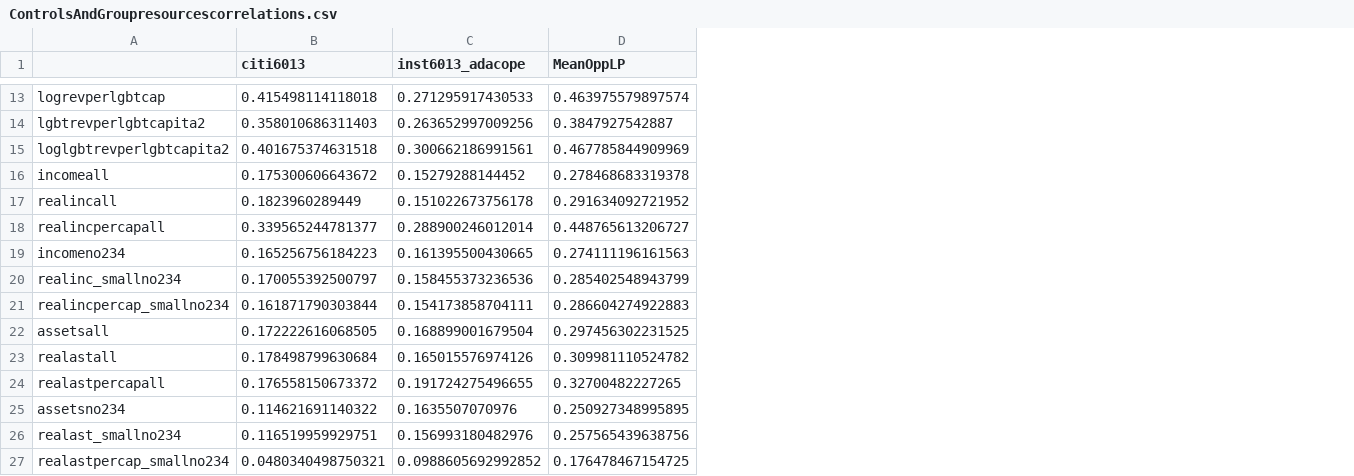
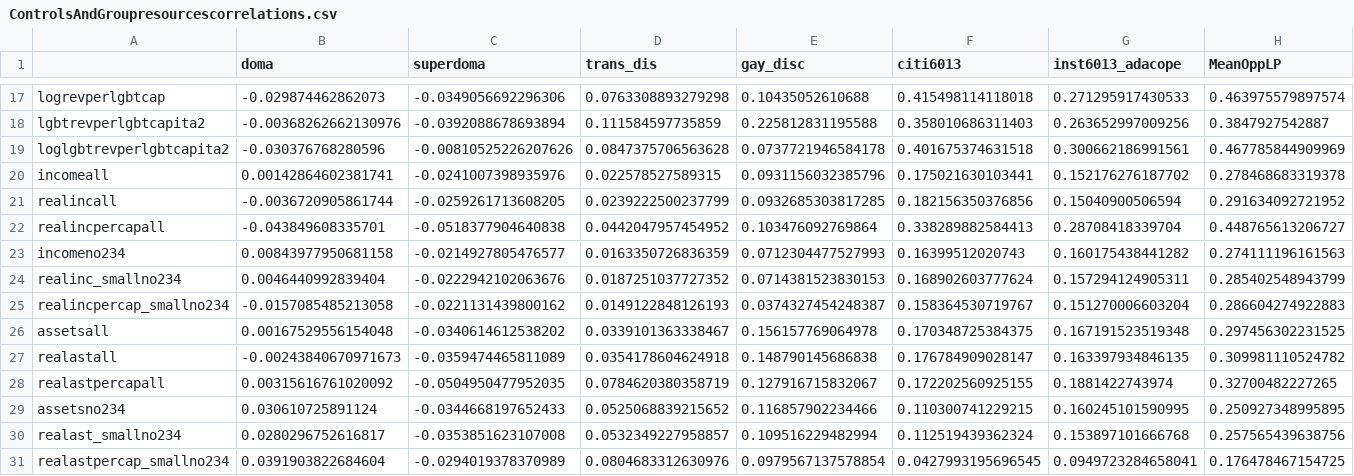
Before and after one commit to kingofkung/TransResearch2016, a CSV file: Output/ControlsAndGroupresourcescorrelations.csv, drawn as a sheet; only a part is shown, gaps mark what is left out; addresses are those after the commit; the diff covers the shown part only; the diff names each change by its address in the sheet, - before the commit and + after, or states it on an @@ line.

```diff
--- a/Output/ControlsAndGroupresourcescorrelations.csv
+++ b/Output/ControlsAndGroupresourcescorrelations.csv
+column B (doma), rows 17-31: -0.029874462862073 | -0.00368262662130976 | -0.030376768280596 | 0.00142864602381741 | -0.0036720905861744 | -0.043849608335701 | 0.00843977950681158 | 0.0046440992839404 | -0.0157085485213058 | 0.00167529556154048 | -0.00243840670971673 | 0.00315616761020092 | 0.030610725891124 | 0.0280296752616817 | 0.0391903822684604
+column C (superdoma), rows 17-31: -0.0349056692296306 | -0.0392088678693894 | -0.00810525226207626 | -0.0241007398935976 | -0.0259261713608205 | -0.0518377904640838 | -0.0214927805476577 | -0.0222942102063676 | -0.0221131439800162 | -0.0340614612538202 | -0.0359474465811089 | -0.0504950477952035 | -0.0344668197652433 | -0.0353851623107008 | -0.0294019378370989
+column D (trans_dis), rows 17-31: 0.0763308893279298 | 0.111584597735859 | 0.0847375706563628 | 0.022578527589315 | 0.0239222500237799 | 0.0442047957454952 | 0.0163350726836359 | 0.0187251037727352 | 0.0149122848126193 | 0.0339101363338467 | 0.0354178604624918 | 0.0784620380358719 | 0.0525068839215652 | 0.0532349227958857 | 0.0804683312630976
+column E (gay_disc), rows 17-31: 0.10435052610688 | 0.225812831195588 | 0.0737721946584178 | 0.0931156032385796 | 0.0932685303817285 | 0.103476092769864 | 0.0712304477527993 | 0.0714381523830153 | 0.0374327454248387 | 0.156157769064978 | 0.148790145686838 | 0.127916715832067 | 0.116857902234466 | 0.109516229482994 | 0.0979567137578854
-F20 (citi6013): 0.175300606643672
+F20 (citi6013): 0.175021630103441
-G20 (inst6013_adacope): 0.15279288144452
+G20 (inst6013_adacope): 0.152176276187702
-F21 (citi6013): 0.1823960289449
+F21 (citi6013): 0.182156350376856
-G21 (inst6013_adacope): 0.151022673756178
+G21 (inst6013_adacope): 0.15040900506594
-F22 (citi6013): 0.339565244781377
+F22 (citi6013): 0.338289882584413
-G22 (inst6013_adacope): 0.288900246012014
+G22 (inst6013_adacope): 0.28708418339704
-F23 (citi6013): 0.165256756184223
+F23 (citi6013): 0.16399512020743
-G23 (inst6013_adacope): 0.161395500430665
+G23 (inst6013_adacope): 0.160175438441282
-F24 (citi6013): 0.170055392500797
+F24 (citi6013): 0.168902603777624
-G24 (inst6013_adacope): 0.158455373236536
+G24 (inst6013_adacope): 0.157294124905311
-F25 (citi6013): 0.161871790303844
+F25 (citi6013): 0.158364530719767
-G25 (inst6013_adacope): 0.154173858704111
+G25 (inst6013_adacope): 0.151270006603204
-F26 (citi6013): 0.172222616068505
+F26 (citi6013): 0.170348725384375
-G26 (inst6013_adacope): 0.168899001679504
+G26 (inst6013_adacope): 0.167191523519348
-F27 (citi6013): 0.178498799630684
+F27 (citi6013): 0.176784909028147
-G27 (inst6013_adacope): 0.165015576974126
+G27 (inst6013_adacope): 0.163397934846135
-F28 (citi6013): 0.176558150673372
+F28 (citi6013): 0.172202560925155
-G28 (inst6013_adacope): 0.191724275496655
+G28 (inst6013_adacope): 0.1881422743974
-F29 (citi6013): 0.114621691140322
+F29 (citi6013): 0.110300741229215
-G29 (inst6013_adacope): 0.1635507070976
+G29 (inst6013_adacope): 0.160245101590995
-F30 (citi6013): 0.116519959929751
+F30 (citi6013): 0.112519439362324
-G30 (inst6013_adacope): 0.156993180482976
+G30 (inst6013_adacope): 0.153897101666768
-F31 (citi6013): 0.0480340498750321
+F31 (citi6013): 0.0427993195696545
-G31 (inst6013_adacope): 0.0988605692992852
+G31 (inst6013_adacope): 0.0949723284658041
```
Also changed, not shown: 4 added rows and 30 edited cells elsewhere in this file, 11 other files.
